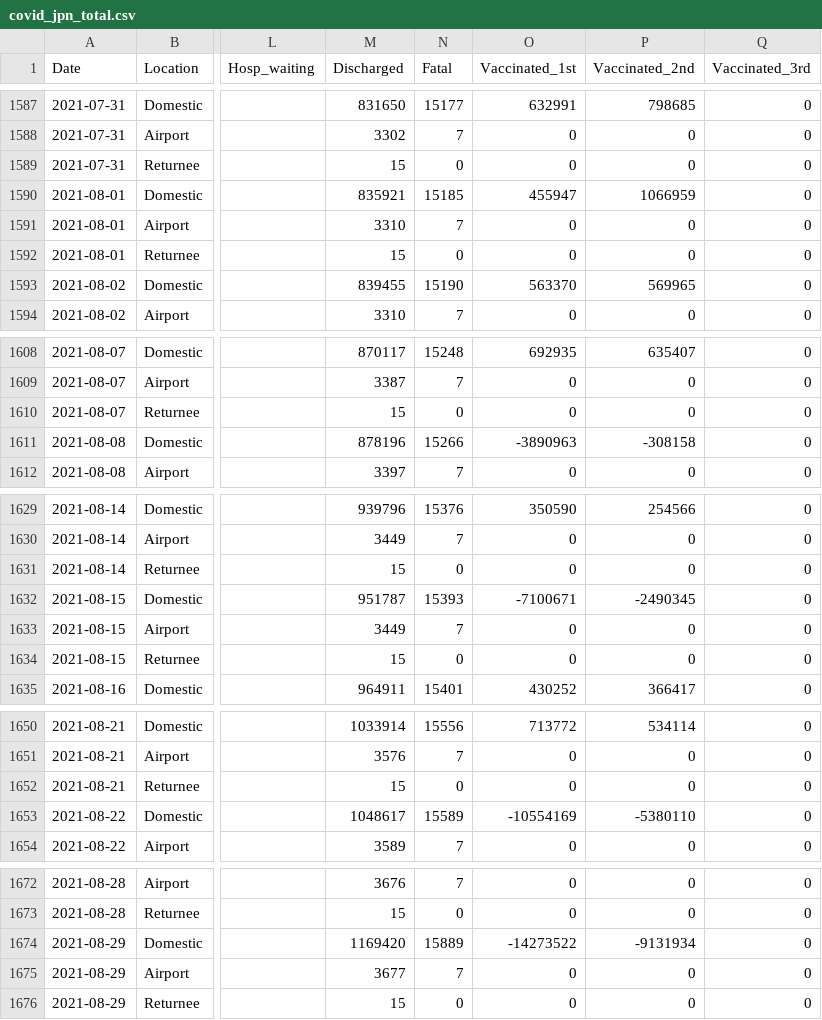
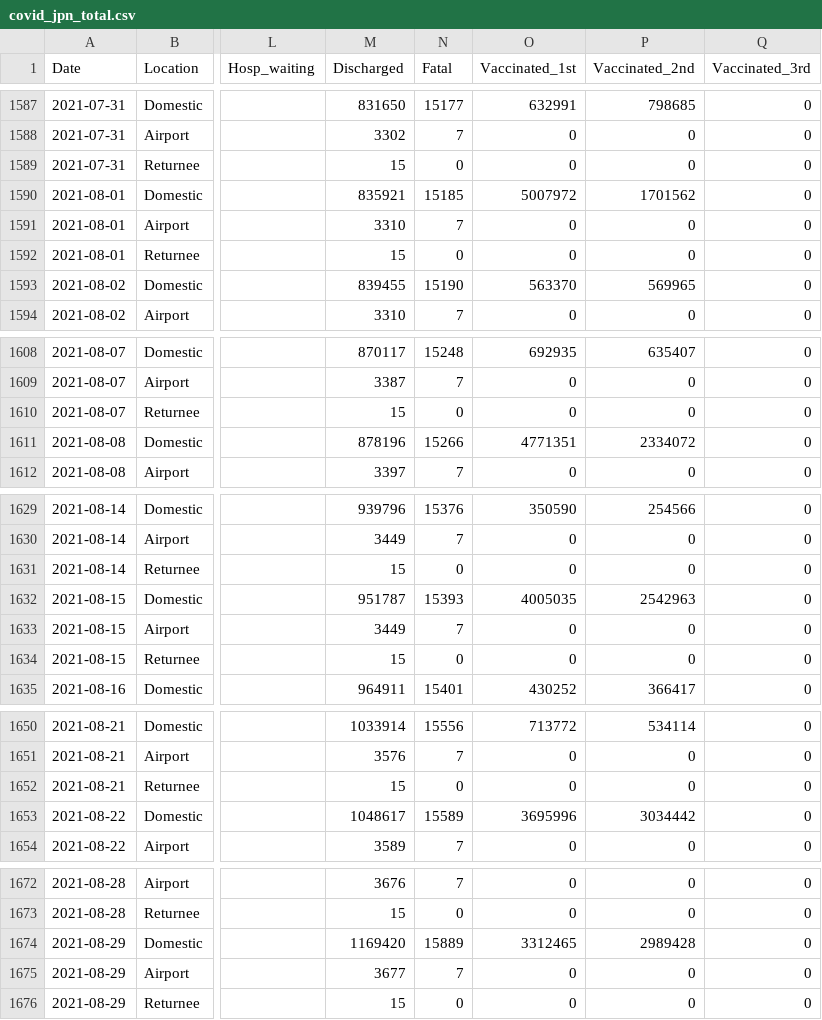
Before and after one commit to lisphilar/covid19-sir, a CSV file: data/japan/covid_jpn_total.csv, drawn as a sheet; only a part is shown, gaps mark what is left out; the diff covers the shown part only; the diff names each change by its address in the sheet, - before the commit and + after, or states it on an @@ line.

Commit message:
data: fix error in vacctination data

```diff
--- a/data/japan/covid_jpn_total.csv
+++ b/data/japan/covid_jpn_total.csv
-O1590 (Vaccinated_1st): 455947
+O1590 (Vaccinated_1st): 5007972
-P1590 (Vaccinated_2nd): 1066959
+P1590 (Vaccinated_2nd): 1701562
-O1611 (Vaccinated_1st): -3890963
+O1611 (Vaccinated_1st): 4771351
-P1611 (Vaccinated_2nd): -308158
+P1611 (Vaccinated_2nd): 2334072
-O1632 (Vaccinated_1st): -7100671
+O1632 (Vaccinated_1st): 4005035
-P1632 (Vaccinated_2nd): -2490345
+P1632 (Vaccinated_2nd): 2542963
-O1653 (Vaccinated_1st): -10554169
+O1653 (Vaccinated_1st): 3695996
-P1653 (Vaccinated_2nd): -5380110
+P1653 (Vaccinated_2nd): 3034442
-O1674 (Vaccinated_1st): -14273522
+O1674 (Vaccinated_1st): 3312465
-P1674 (Vaccinated_2nd): -9131934
+P1674 (Vaccinated_2nd): 2989428
```
Also changed, not shown: 32 edited cells elsewhere in this file, 1 other file.
